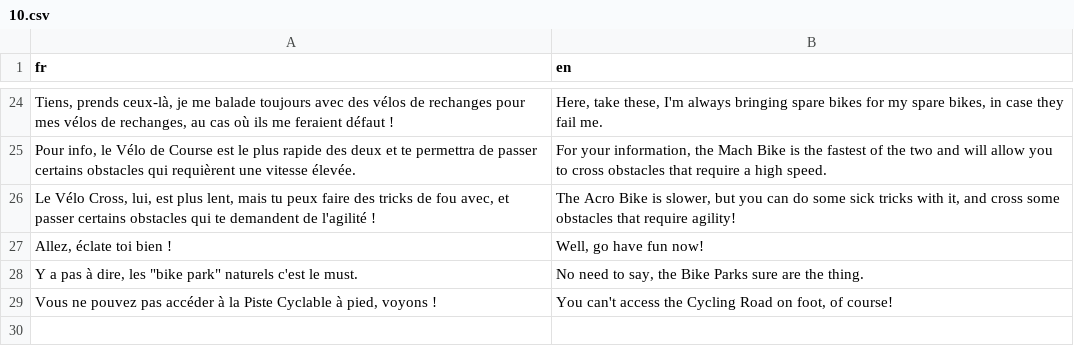
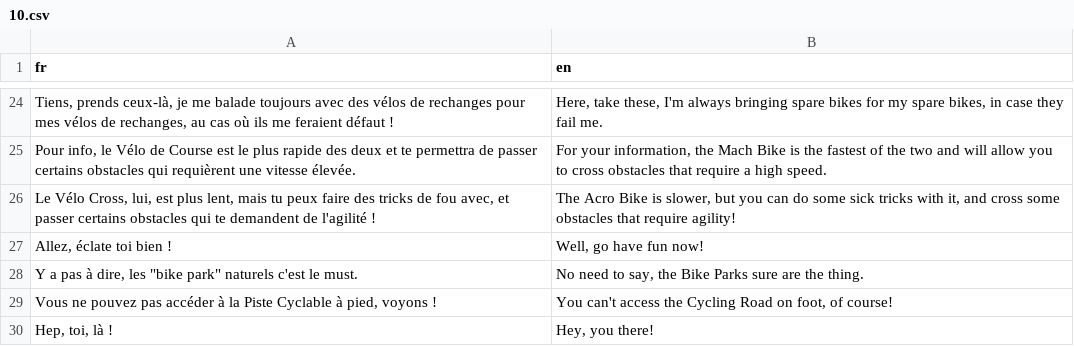
Before and after one commit to PokemonWorkshop/PSDKTechnicalDemo, a CSV file: Data/Text/Dialogs/10.csv, drawn as a sheet; only a part is shown, gaps mark what is left out; the diff names each change by its address in the sheet, - before the commit and + after, or states it on an @@ line.

```diff
--- a/Data/Text/Dialogs/10.csv
+++ b/Data/Text/Dialogs/10.csv
+row 30: Hep, toi, là ! | Hey, you there!
```
Also changed, not shown: Data/Text/Dialogs/100047.csv, Data/Text/Dialogs/100048.csv, 38 other files.
